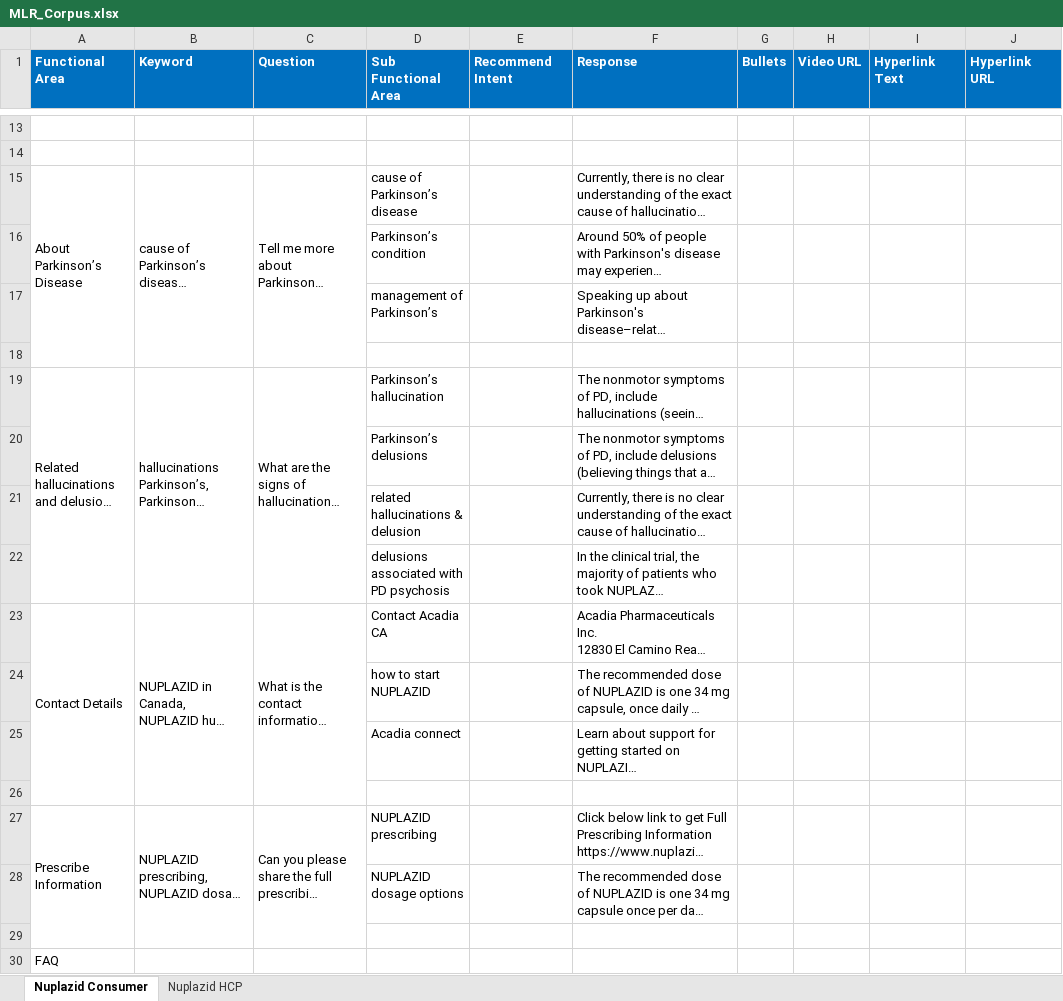
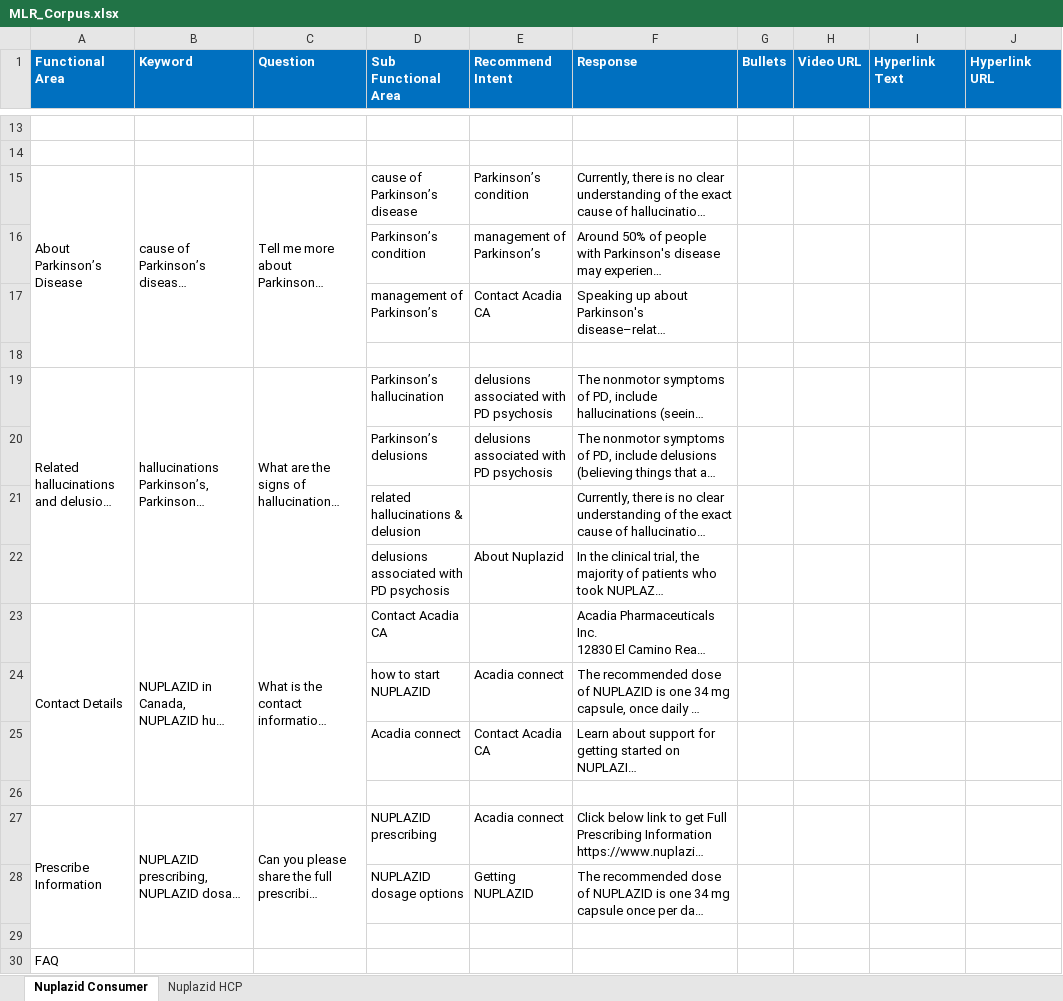
Before and after one commit to Siva04-coder/Masori-Chatbot-UAT, an Excel workbook: Corpus/MLR_Corpus.xlsx, sheet Nuplazid Consumer, drawn as a sheet; only a part is shown, gaps mark what is left out; long unchanged cells end in …; values as stored, in another font and other column widths than the file's, no borders; the diff covers the shown part only; the diff names each change by its address in the sheet, - before the commit and + after, or states it on an @@ line.

Commit message:
Add files via upload

```diff
--- a/Corpus/MLR_Corpus.xlsx (sheet Nuplazid Consumer)
+++ b/Corpus/MLR_Corpus.xlsx (sheet Nuplazid Consumer)
-E15 (Recommend Intent): (empty)
+E15 (Recommend Intent): Parkinson’s condition
-E16 (Recommend Intent): (empty)
+E16 (Recommend Intent): management of Parkinson’s
-E17 (Recommend Intent): (empty)
+E17 (Recommend Intent): Contact Acadia CA
-E19:E20 (Recommend Intent): (empty)
+E19:E20 (Recommend Intent): delusions associated with PD psychosis
-E22 (Recommend Intent): (empty)
+E22 (Recommend Intent): About Nuplazid
-E24 (Recommend Intent): (empty)
+E24 (Recommend Intent): Acadia connect
-E25 (Recommend Intent): (empty)
+E25 (Recommend Intent): Contact Acadia CA
-E27 (Recommend Intent): (empty)
+E27 (Recommend Intent): Acadia connect
-E28 (Recommend Intent): (empty)
+E28 (Recommend Intent): Getting NUPLAZID
```
Also changed, not shown: 16 edited cells elsewhere in this sheet.
